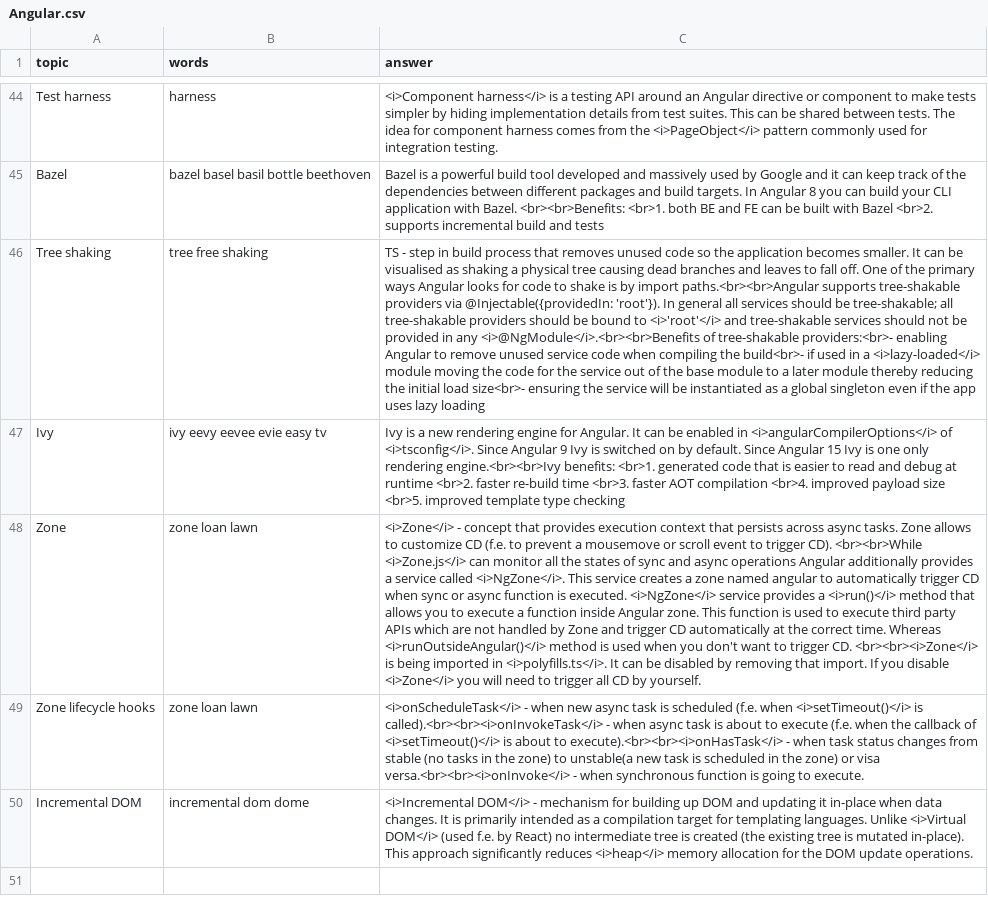
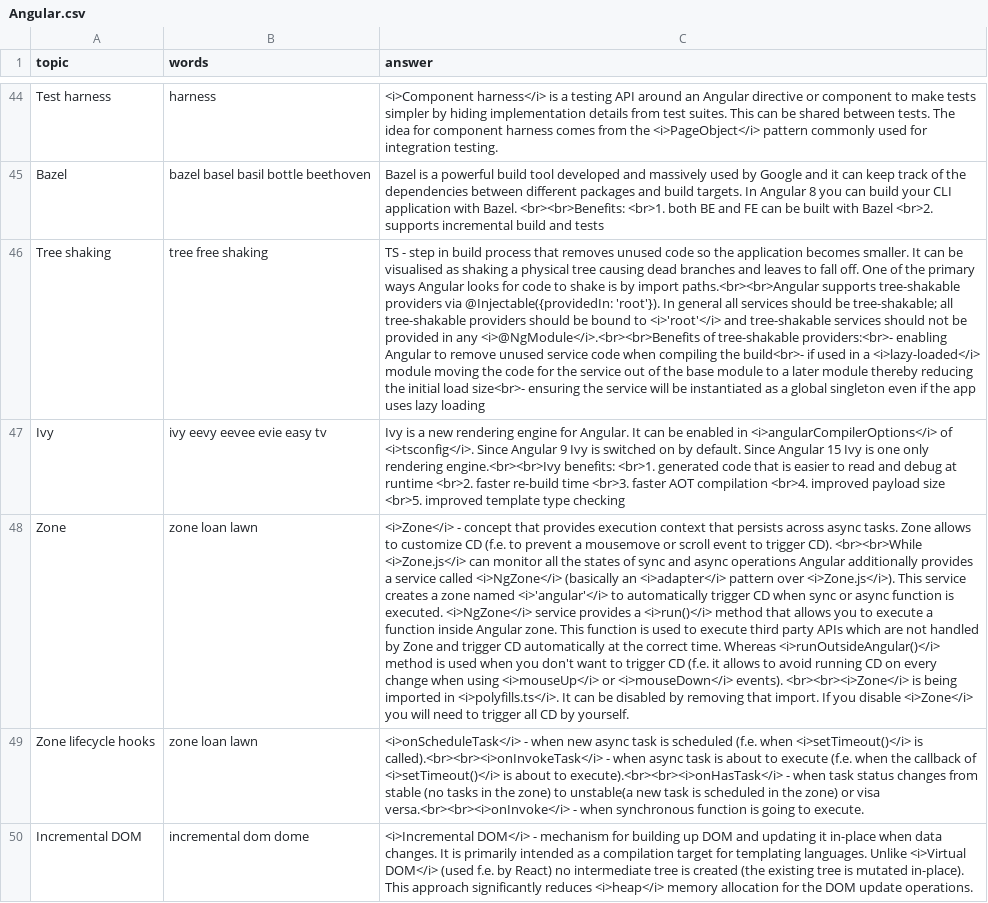
Before and after one commit to DzmitryAlifer/tech-interview-helper, a CSV file: src/assets/Angular.csv, drawn as a sheet; only a part is shown, gaps mark what is left out; the diff names each change by its address in the sheet, - before the commit and + after, or states it on an @@ line.

```diff
--- a/src/assets/Angular.csv
+++ b/src/assets/Angular.csv
-C48 (answer): …service called <i>NgZone</i>. This service creates a zone named angular to automatically trigger CD when sync or async function is executed. <i>NgZone</i> service provides a <i>run()</i> method that allows you to execute a function inside Angular zone. This function is used to execute third party APIs which are not handled by Zone and trigger CD automatically at the correct time. Whereas <i>runOutsideAngular()</i> method is used when you don't want to trigger CD. <br><br><i>Zone</i> is…
+C48 (answer): …service called <i>NgZone</i> (basically an <i>adapter</i> pattern over <i>Zone.js</i>). This service creates a zone named <i>'angular'</i> to automatically trigger CD when sync or async function is executed. <i>NgZone</i> service provides a <i>run()</i> method that allows you to execute a function inside Angular zone. This function is used to execute third party APIs which are not handled by Zone and trigger CD automatically at the correct time. Whereas <i>runOutsideAngular()</i> method is used when you don't want to trigger CD (f.e. it allows to avoid running CD on every change when using <i>mouseUp</i> or <i>mouseDown</i> events). <br><br><i>Zone</i> is…
```
Also changed, not shown: 1 other file.
